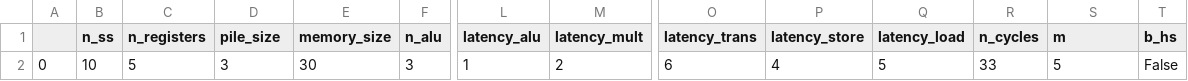
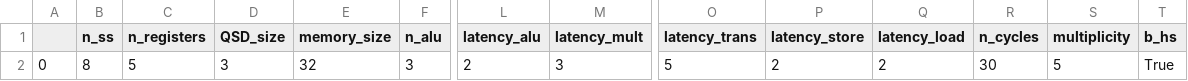
Before and after one commit to bellopsal/ChonosPlan, a CSV file: config_sim.csv, drawn as a sheet; only a part is shown, gaps mark what is left out; the diff names each change by its address in the sheet, - before the commit and + after, or states it on an @@ line.

```diff
--- a/config_sim.csv
+++ b/config_sim.csv
-D1: pile_size
+D1: QSD_size
-S1: m
+S1: multiplicity
-B2 (n_ss): 10
+B2 (n_ss): 8
-E2 (memory_size): 30
+E2 (memory_size): 32
-L2 (latency_alu): 1
+L2 (latency_alu): 2
-M2 (latency_mult): 2
+M2 (latency_mult): 3
-O2 (latency_trans): 6
+O2 (latency_trans): 5
-P2 (latency_store): 4
+P2 (latency_store): 2
-Q2 (latency_load): 5
+Q2 (latency_load): 2
-R2 (n_cycles): 33
+R2 (n_cycles): 30
-T2 (b_hs): False
+T2 (b_hs): True
```
Also changed, not shown: scoreboard.csv, ss.csv, 4 other files.
